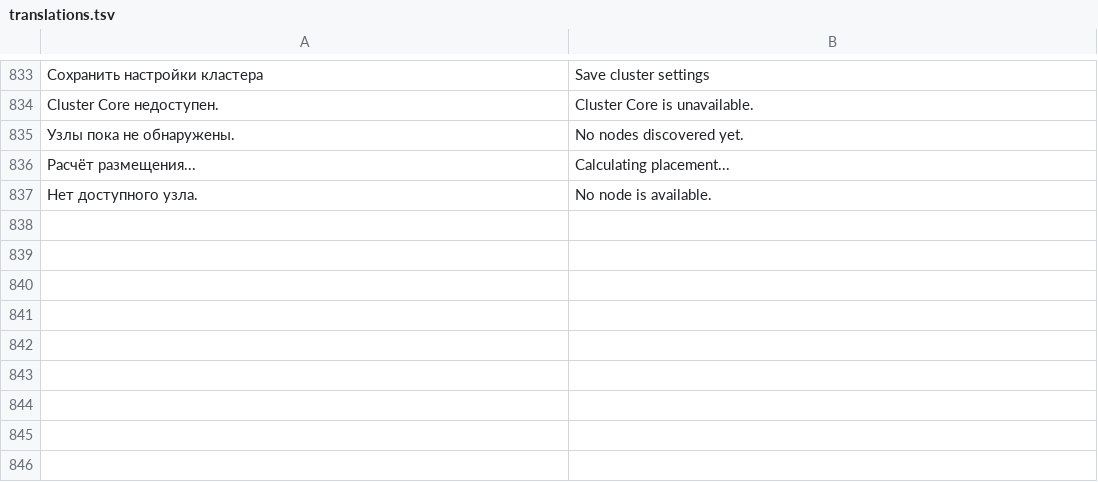
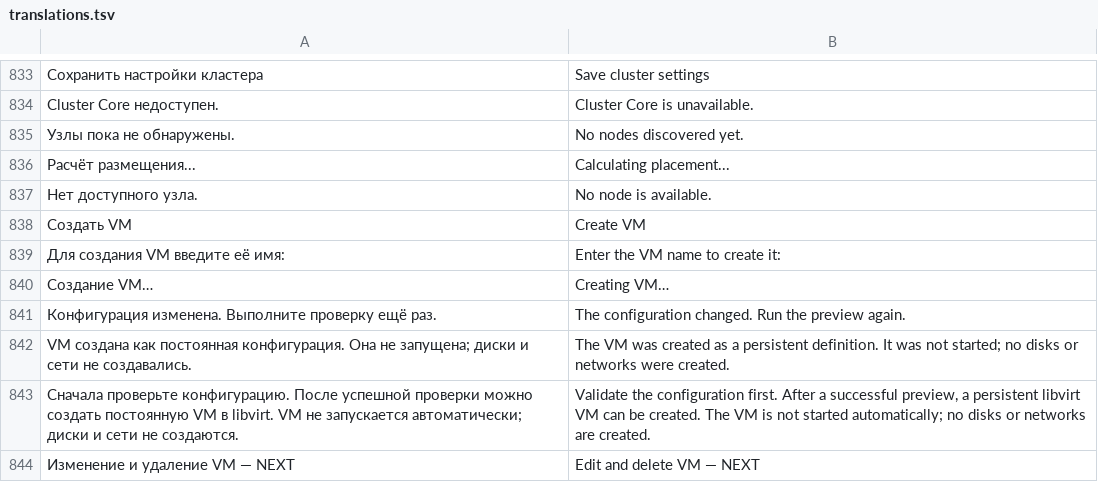
Before and after one commit to DeadSoulf/home-ai-core, a TSV file: web/ui/translations.tsv, drawn as a sheet; only a part is shown, gaps mark what is left out; the diff names each change by its address in the sheet, - before the commit and + after, or states it on an @@ line.

Commit message:
Hypervisor: create persistent VMs safely in 0.0.39

```diff
--- a/web/ui/translations.tsv
+++ b/web/ui/translations.tsv
+row 838: Создать VM | Create VM
+row 839: Для создания VM введите её имя: | Enter the VM name to create it:
+row 840: Создание VM… | Creating VM…
+row 841: Конфигурация изменена. Выполните проверку ещё раз. | The configuration changed. Run the preview again.
+row 842: VM создана как постоянная конфигурация. Она не запущена; диски и сети не создавались. | The VM was created as a persistent definition. It was not started; no disks or networks were created.
+row 843: Сначала проверьте конфигурацию. После успешной проверки можно создать постоянную VM в libvirt. VM не запускается автоматически; диски и сети не создаются. | Validate the configuration first. After a successful preview, a persistent libvirt VM can be created. The VM is not started automatically; no disks or networks are created.
+row 844: Изменение и удаление VM — NEXT | Edit and delete VM — NEXT
```
Also changed, not shown: 14 other files.
